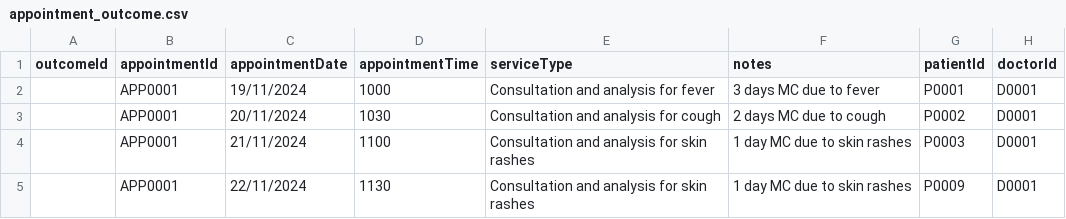
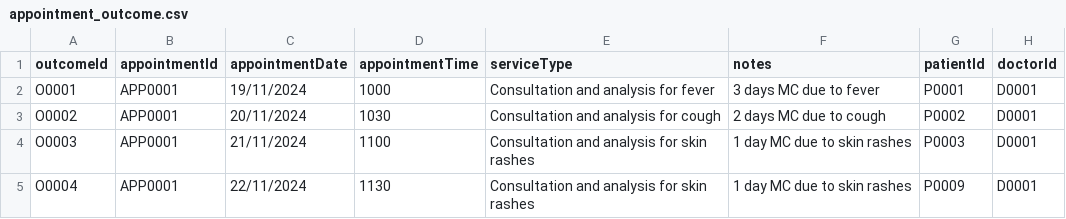
Before and after one commit to ntle04/SC2002-SCMB-G3, a CSV file: src/main/data/appointment_outcome.csv, drawn as a sheet.

```diff
--- a/src/main/data/appointment_outcome.csv
+++ b/src/main/data/appointment_outcome.csv
@@ -1,5 +1,5 @@
 outcomeId,appointmentId,appointmentDate,appointmentTime,serviceType,notes,patientId,doctorId
-,APP0001,19/11/2024,1000,Consultation and analysis for fever,3 days MC due to fever,P0001,D0001
-,APP0001,20/11/2024,1030,Consultation and analysis for cough,2 days MC due to cough,P0002,D0001
-,APP0001,21/11/2024,1100,Consultation and analysis for skin rashes,1 day MC due to skin rashes,P0003,D0001
-,APP0001,22/11/2024,1130,Consultation and analysis for skin rashes,1 day MC due to skin rashes,P0009,D0001
+O0001,APP0001,19/11/2024,1000,Consultation and analysis for fever,3 days MC due to fever,P0001,D0001
+O0002,APP0001,20/11/2024,1030,Consultation and analysis for cough,2 days MC due to cough,P0002,D0001
+O0003,APP0001,21/11/2024,1100,Consultation and analysis for skin rashes,1 day MC due to skin rashes,P0003,D0001
+O0004,APP0001,22/11/2024,1130,Consultation and analysis for skin rashes,1 day MC due to skin rashes,P0009,D0001
```
Also changed, not shown: 6 other files.
